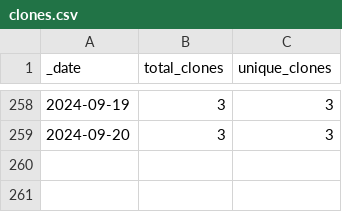
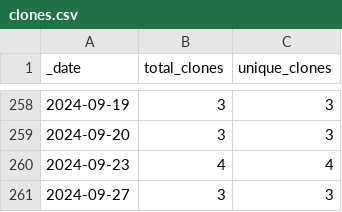
Before and after one commit to opentecr/opentecr-data, a CSV file: traffic/clones.csv, drawn as a sheet; only a part is shown, gaps mark what is left out.

Commit message:
GitHub traffic

```diff
--- a/traffic/clones.csv
+++ b/traffic/clones.csv
@@ -259 +259,3 @@ _date,total_clones,unique_clones
 2024-09-20,3,3
+2024-09-23,4,4
+2024-09-27,3,3
```
Also changed, not shown: 1 other file.
